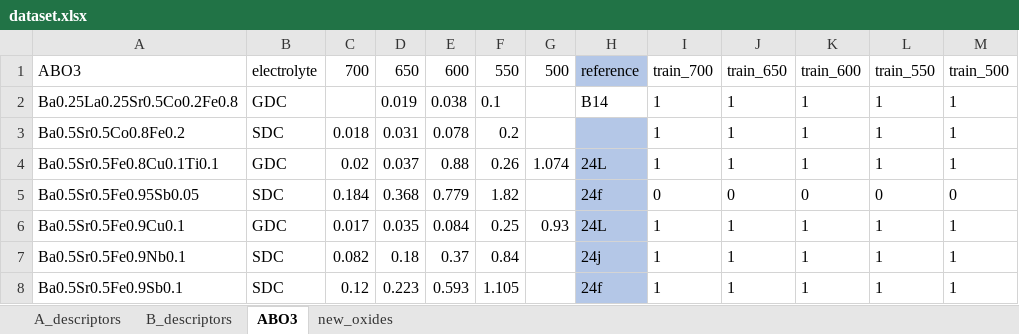
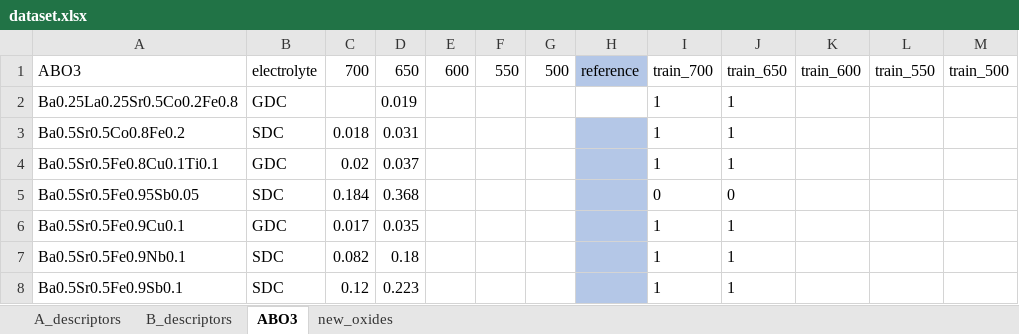
Before and after one commit to nlpcui/MLORR, an Excel workbook: data/dataset.xlsx, sheet ABO3, drawn as a sheet; only a part is shown; values as stored, in another font and other column widths than the file's, no borders; the diff covers the shown part only; the diff names each change by its address in the sheet, - before the commit and + after, or states it on an @@ line.

Commit message:
update raw data

```diff
--- a/data/dataset.xlsx (sheet ABO3)
+++ b/data/dataset.xlsx (sheet ABO3)
-E2: 0.038
+E2: (empty)
-F2: 0.1
+F2: (empty)
-H2: B14
+H2: (empty)
-K2:K4: 1
+K2:K4: (empty)
-L2:L4: 1
+L2:L4: (empty)
-M2:M4: 1
+M2:M4: (empty)
-E3: 0.078
+E3: (empty)
-F3: 0.2
+F3: (empty)
-E4: 0.88
+E4: (empty)
-F4: 0.26
+F4: (empty)
-G4: 1.074
+G4: (empty)
-H4: 24L
+H4: (empty)
-E5: 0.779
+E5: (empty)
-F5: 1.82
+F5: (empty)
-H5: 24f
+H5: (empty)
-K5: 0
+K5: (empty)
-L5: 0
+L5: (empty)
-M5: 0
+M5: (empty)
-E6: 0.084
+E6: (empty)
-F6: 0.25
+F6: (empty)
-G6: 0.93
+G6: (empty)
-H6: 24L
+H6: (empty)
-K6:K8: 1
+K6:K8: (empty)
-L6:L8: 1
+L6:L8: (empty)
-M6:M8: 1
+M6:M8: (empty)
-E7: 0.37
+E7: (empty)
-F7: 0.84
+F7: (empty)
-H7: 24j
+H7: (empty)
-E8: 0.593
+E8: (empty)
-F8: 1.105
+F8: (empty)
-H8: 24f
+H8: (empty)
```
Also changed, not shown: 492 edited cells elsewhere in this sheet.
